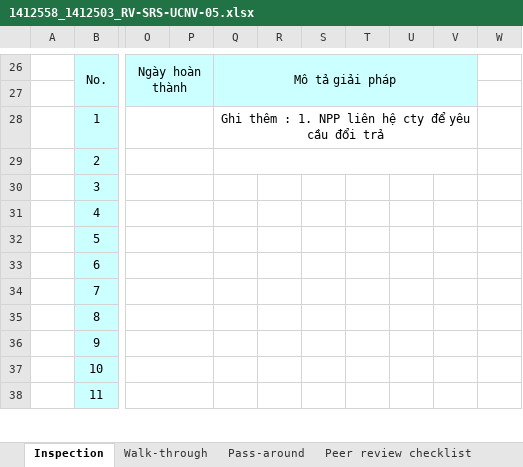
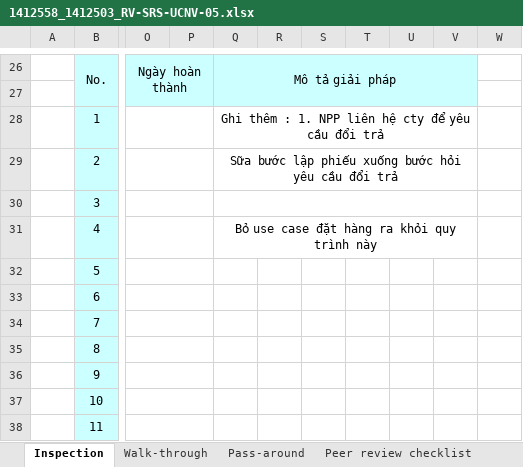
Before and after one commit to thikhin96/-TH2014-1-PTUDHTTTHD-SaveMyLife-SML-, an Excel workbook: BaoCao_Review/PhanTichNghiepVu/Review/1412558_1412503_RV-SRS-UCNV-05.xlsx, sheet Inspection, drawn as a sheet; only a part is shown, gaps mark what is left out; values as stored, in another font and other column widths than the file's, no borders; conditional formats not drawn; the diff names each change by its address in the sheet, - before the commit and + after, or states it on an @@ line.

```diff
--- a/BaoCao_Review/PhanTichNghiepVu/Review/1412558_1412503_RV-SRS-UCNV-05.xlsx (sheet Inspection)
+++ b/BaoCao_Review/PhanTichNghiepVu/Review/1412558_1412503_RV-SRS-UCNV-05.xlsx (sheet Inspection)
-Q29: (empty)
+Q29: Sữa bước lập phiếu xuống bước hỏi yêu cầu đổi trả
+Q30:V30 merged
-Q31: (empty)
+Q31: Bỏ use case đặt hàng ra khỏi quy trình này
+Q31:V31 merged
```
Also changed, not shown: BaoCao_Review/PhanTichNghiepVu/Review/1412503_1412558_RV-SRS-UCNV-09.xlsx, 2 other files.
